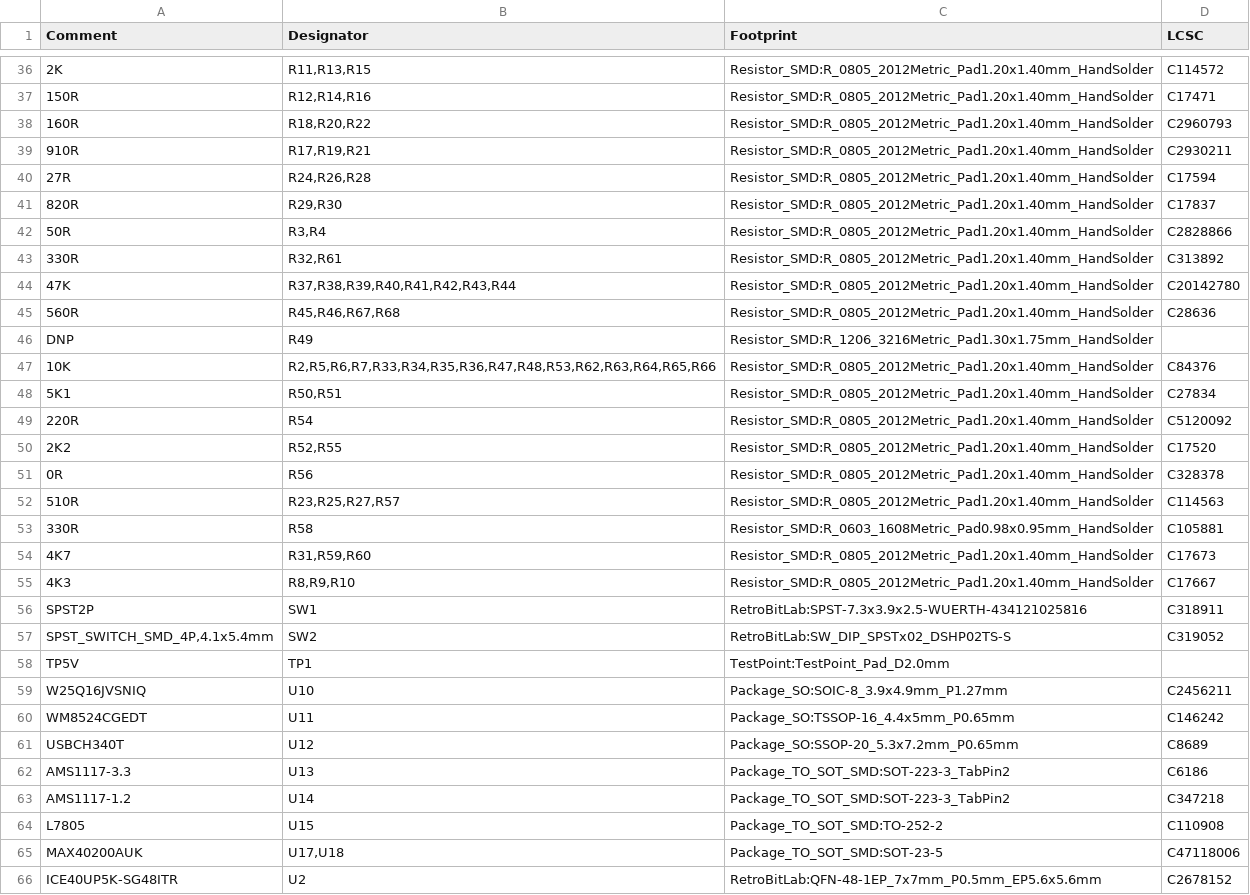
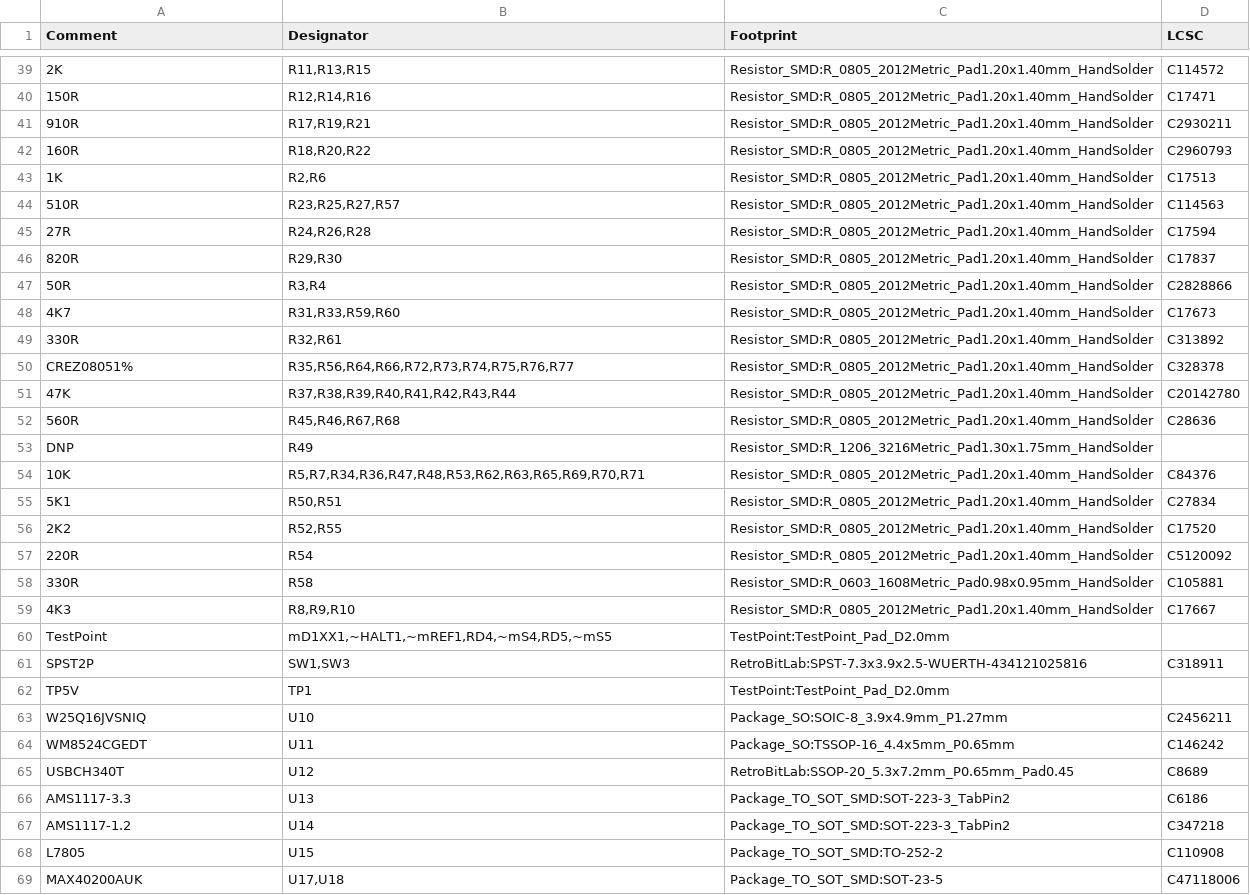
Before and after one commit to gianlucarenzi/Vera-Module-RBL-XE, a CSV file: VERA-MODULE-RBL.csv, drawn as a sheet; only a part is shown, gaps mark what is left out; the shorter side is filled out with more unchanged rows; the diff covers the shown part only.

Commit message:
output_job.sh: BOM, CPL and Gerbers generated from the sources
The JLCPCB BOM came from a VERA-MODULE-RBL.xml exported by hand in
2025-11, so the v4 BOM missed the new parts and still had U1, SW2 and
the old codes (ESP32-PICO-D4, TXS0108...): JLCPCB rejected the CPL.
The Gerbers were not generated at all, the zip took the files left in
production/ by the last manual export.

- sch2bomxml.py: the BOM XML is written from the KiCad 5 schematic
  hierarchy at every run (kicad-cli 10 gives no components for it)
- jlcpcb-sync-cpl.py: CPL rows not in the BOM (no LCSC, DNP) are
  removed; a BOM part missing from the CPL stops the job
- generate_gerbers.py + run_pcbnew.sh: Gerbers, job file, Excellon
  drill, maps and report with the KiCad 5 pcbnew and the board plot
  settings; production/ is emptied first. REFILL_ZONES=1 refills the
  zones before plotting

production/ regenerated with the script: same copper, planes, masks
and drill as the manual export, only dates and plot order differ.

```diff
--- a/VERA-MODULE-RBL.csv
+++ b/VERA-MODULE-RBL.csv
@@ -37,4 +40,6 @@ Comment,Designator,Footprint,LCSC
 "150R","R12,R14,R16","Resistor_SMD:R_0805_2012Metric_Pad1.20x1.40mm_HandSolder","C17471"
+"910R","R17,R19,R21","Resistor_SMD:R_0805_2012Metric_Pad1.20x1.40mm_HandSolder","C2930211"
 "160R","R18,R20,R22","Resistor_SMD:R_0805_2012Metric_Pad1.20x1.40mm_HandSolder","C2960793"
-"910R","R17,R19,R21","Resistor_SMD:R_0805_2012Metric_Pad1.20x1.40mm_HandSolder","C2930211"
+"1K","R2,R6","Resistor_SMD:R_0805_2012Metric_Pad1.20x1.40mm_HandSolder","C17513"
+"510R","R23,R25,R27,R57","Resistor_SMD:R_0805_2012Metric_Pad1.20x1.40mm_HandSolder","C114563"
 "27R","R24,R26,R28","Resistor_SMD:R_0805_2012Metric_Pad1.20x1.40mm_HandSolder","C17594"
@@ -42,3 +47,5 @@ Comment,Designator,Footprint,LCSC
 "50R","R3,R4","Resistor_SMD:R_0805_2012Metric_Pad1.20x1.40mm_HandSolder","C2828866"
+"4K7","R31,R33,R59,R60","Resistor_SMD:R_0805_2012Metric_Pad1.20x1.40mm_HandSolder","C17673"
 "330R","R32,R61","Resistor_SMD:R_0805_2012Metric_Pad1.20x1.40mm_HandSolder","C313892"
+"CREZ08051%","R35,R56,R64,R66,R72,R73,R74,R75,R76,R77","Resistor_SMD:R_0805_2012Metric_Pad1.20x1.40mm_HandSolder","C328378"
 "47K","R37,R38,R39,R40,R41,R42,R43,R44","Resistor_SMD:R_0805_2012Metric_Pad1.20x1.40mm_HandSolder","C20142780"
@@ -46,13 +53,10 @@ Comment,Designator,Footprint,LCSC
 "DNP","R49","Resistor_SMD:R_1206_3216Metric_Pad1.30x1.75mm_HandSolder",""
-"10K","R2,R5,R6,R7,R33,R34,R35,R36,R47,R48,R53,R62,R63,R64,R65,R66","Resistor_SMD:R_0805_2012Metric_Pad1.20x1.40mm_HandSolder","C84376"
+"10K","R5,R7,R34,R36,R47,R48,R53,R62,R63,R65,R69,R70,R71","Resistor_SMD:R_0805_2012Metric_Pad1.20x1.40mm_HandSolder","C84376"
 "5K1","R50,R51","Resistor_SMD:R_0805_2012Metric_Pad1.20x1.40mm_HandSolder","C27834"
+"2K2","R52,R55","Resistor_SMD:R_0805_2012Metric_Pad1.20x1.40mm_HandSolder","C17520"
 "220R","R54","Resistor_SMD:R_0805_2012Metric_Pad1.20x1.40mm_HandSolder","C5120092"
-"2K2","R52,R55","Resistor_SMD:R_0805_2012Metric_Pad1.20x1.40mm_HandSolder","C17520"
-"0R","R56","Resistor_SMD:R_0805_2012Metric_Pad1.20x1.40mm_HandSolder","C328378"
-"510R","R23,R25,R27,R57","Resistor_SMD:R_0805_2012Metric_Pad1.20x1.40mm_HandSolder","C114563"
 "330R","R58","Resistor_SMD:R_0603_1608Metric_Pad0.98x0.95mm_HandSolder","C105881"
-"4K7","R31,R59,R60","Resistor_SMD:R_0805_2012Metric_Pad1.20x1.40mm_HandSolder","C17673"
 "4K3","R8,R9,R10","Resistor_SMD:R_0805_2012Metric_Pad1.20x1.40mm_HandSolder","C17667"
-"SPST2P","SW1","RetroBitLab:SPST-7.3x3.9x2.5-WUERTH-434121025816","C318911"
-"SPST_SWITCH_SMD_4P,4.1x5.4mm","SW2","RetroBitLab:SW_DIP_SPSTx02_DSHP02TS-S","C319052"
+"TestPoint","mD1XX1,~HALT1,~mREF1,RD4,~mS4,RD5,~mS5","TestPoint:TestPoint_Pad_D2.0mm",""
+"SPST2P","SW1,SW3","RetroBitLab:SPST-7.3x3.9x2.5-WUERTH-434121025816","C318911"
 "TP5V","TP1","TestPoint:TestPoint_Pad_D2.0mm",""
@@ -60,3 +64,3 @@ Comment,Designator,Footprint,LCSC
 "WM8524CGEDT","U11","Package_SO:TSSOP-16_4.4x5mm_P0.65mm","C146242"
-"USBCH340T","U12","Package_SO:SSOP-20_5.3x7.2mm_P0.65mm","C8689"
+"USBCH340T","U12","RetroBitLab:SSOP-20_5.3x7.2mm_P0.65mm_Pad0.45","C8689"
 "AMS1117-3.3","U13","Package_TO_SOT_SMD:SOT-223-3_TabPin2","C6186"
```
Also changed, not shown: 13 added rows, 6 removed rows and 1 moved row elsewhere in this file, 23 other files.
